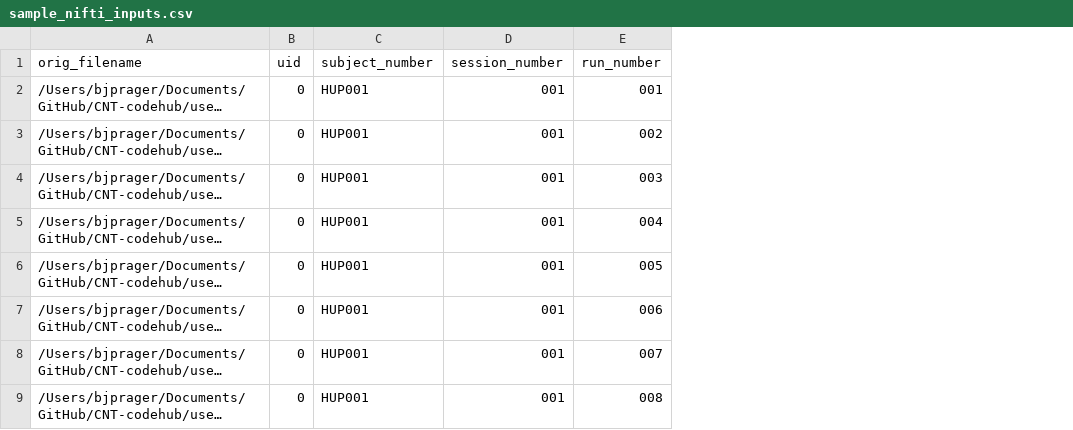
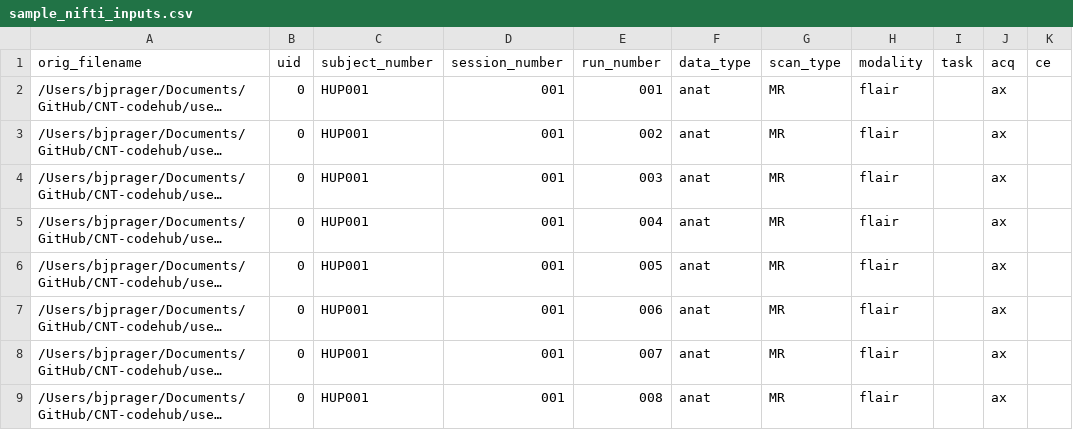
Before and after one commit to penn-cnt/BIDSIFY, a CSV file: samples/inputs/sample_nifti_inputs.csv, drawn as a sheet; only a part is shown; long unchanged cells end in …; the diff names each change by its address in the sheet, - before the commit and + after, or states it on an @@ line.

```diff
--- a/samples/inputs/sample_nifti_inputs.csv
+++ b/samples/inputs/sample_nifti_inputs.csv
+column F (data_type), rows 2-9: all anat
+column G (scan_type), rows 2-9: all MR
+column H (modality), rows 2-9: all flair
+column I (task), empty
+column J (acq), rows 2-9: all ax
+column K (ce), empty
```
Also changed, not shown: 16 other files.
